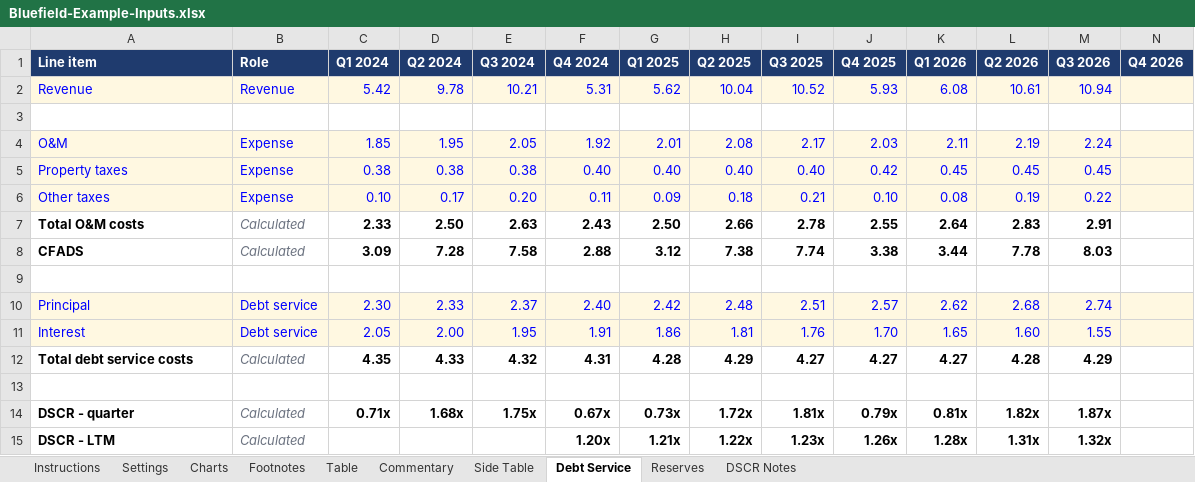
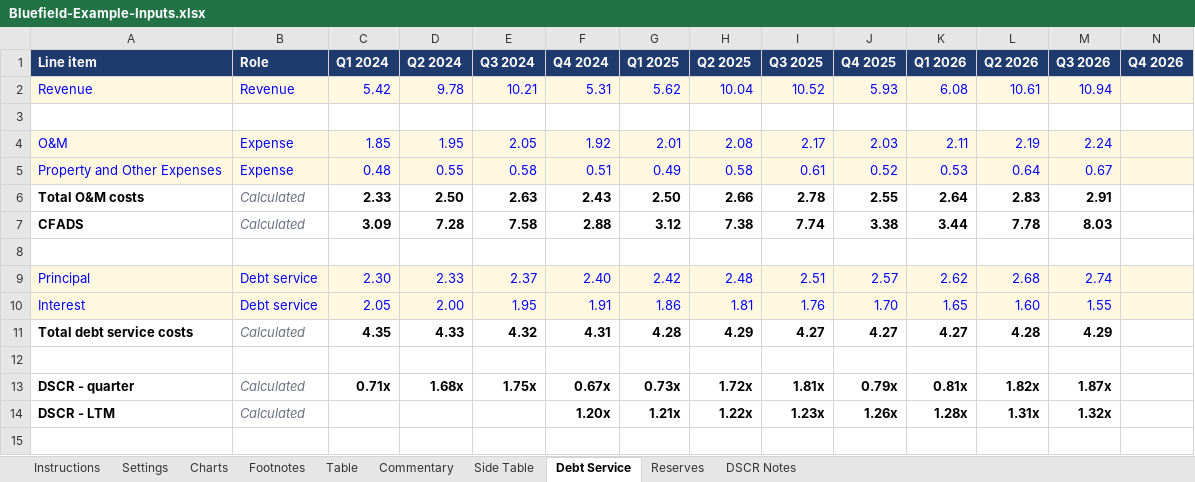
Before and after one commit to jpk02/krengbible, an Excel workbook: dashboard-builder/Bluefield-Example-Inputs.xlsx, sheet Debt Service, drawn as a sheet; only a part is shown; values as stored, in another font and other column widths than the file's, no borders; removed rows and columns are numbered as before the commit, all else as after; rows hold the shown columns only; the diff names each change by its address in the sheet, - before the commit and + after, or states it on an @@ line.

```diff
--- a/dashboard-builder/Bluefield-Example-Inputs.xlsx (sheet Debt Service)
+++ b/dashboard-builder/Bluefield-Example-Inputs.xlsx (sheet Debt Service)
-row 5: Property taxes | Expense | 0.38 | 0.38 | 0.38 | 0.40 | 0.40 | 0.40 | 0.40 | 0.42 | 0.45 | 0.45 | 0.45
-row 6: Other taxes | Expense | 0.10 | 0.17 | 0.20 | 0.11 | 0.09 | 0.18 | 0.21 | 0.10 | 0.08 | 0.19 | 0.22
+row 5: Property and Other Expenses | Expense | 0.48 | 0.55 | 0.58 | 0.51 | 0.49 | 0.58 | 0.61 | 0.52 | 0.53 | 0.64 | 0.67
```
Also changed, not shown: dashboard-builder/Ridgeline-Example-Inputs.xlsx, 4 other files.
